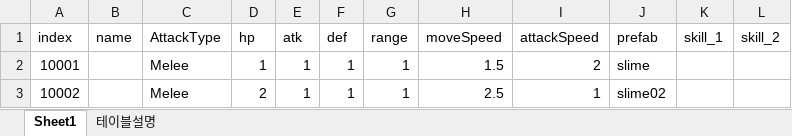
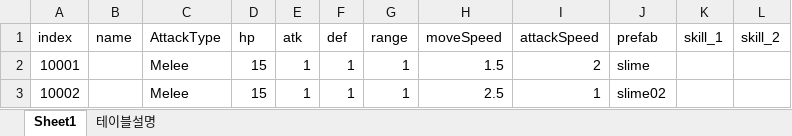
Before and after one commit to kwd465/Unknown, an Excel workbook: Unknown_Platypus/Table/MonsterTable.xlsx, sheet Sheet1, drawn as a sheet; values as stored, in another font and other column widths than the file's, no borders; the diff names each change by its address in the sheet, - before the commit and + after, or states it on an @@ line.

```diff
--- a/Unknown_Platypus/Table/MonsterTable.xlsx (sheet Sheet1)
+++ b/Unknown_Platypus/Table/MonsterTable.xlsx (sheet Sheet1)
-D2 (hp): 1
+D2 (hp): 15
-D3 (hp): 2
+D3 (hp): 15
```
Also changed, not shown: 2 other files.
